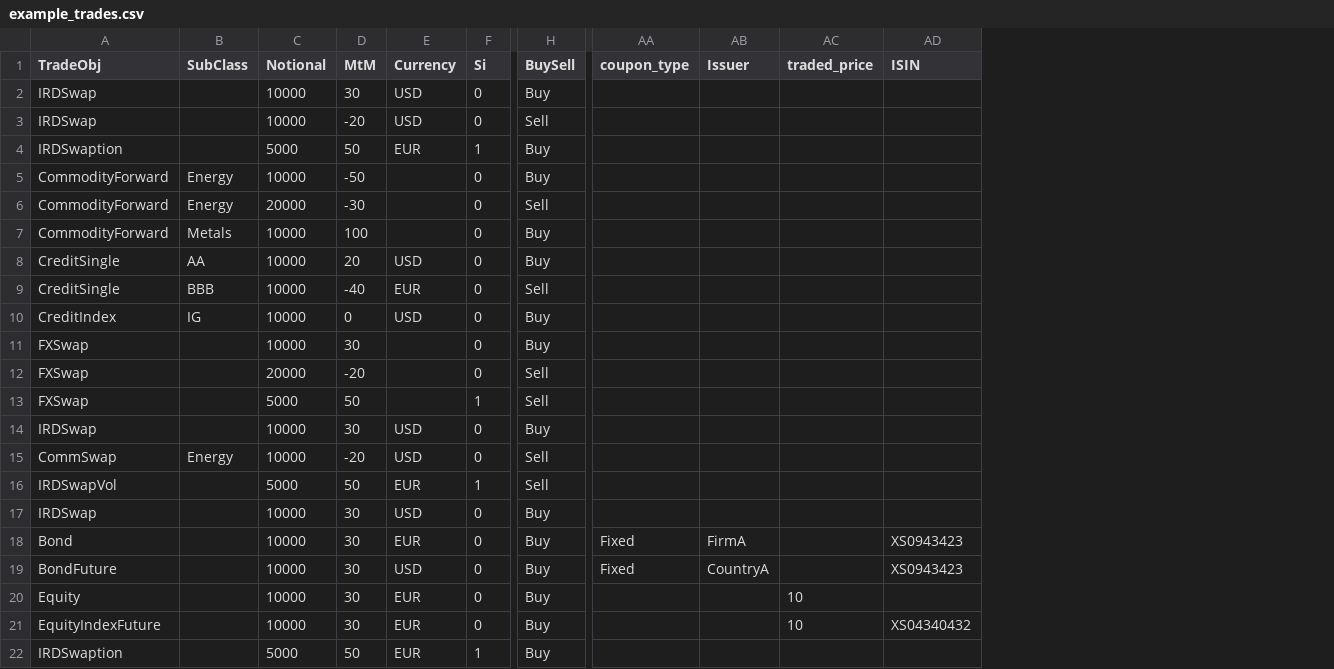
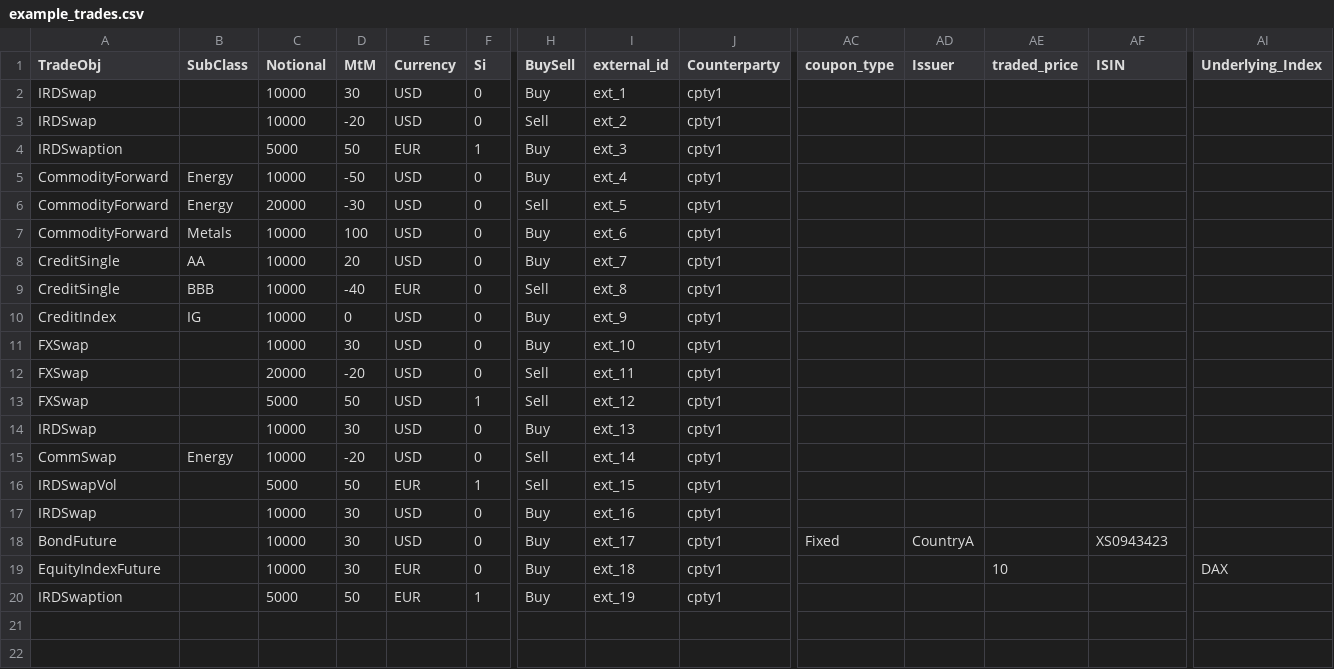
Before and after one commit to r-forge/ccr, a CSV file: pkg/Trading/inst/extdata/example_trades.csv, drawn as a sheet; only a part is shown, gaps mark what is left out; removed rows and columns are numbered as before the commit, all else as after; rows hold the shown columns only; the diff names each change by its address in the sheet, - before the commit and + after, or states it on an @@ line.

```diff
--- a/pkg/Trading/inst/extdata/example_trades.csv
+++ b/pkg/Trading/inst/extdata/example_trades.csv
+column I (external_id), rows 2-20: ext_1 | ext_2 | ext_3 | ext_4 | ext_5 | ext_6 | ext_7 | ext_8 | ext_9 | ext_10 | ext_11 | ext_12 | ext_13 | ext_14 | ext_15 | ext_16 | ext_17 | ext_18 | ext_19
+column J (Counterparty), rows 2-20: all cpty1
+column AI (Underlying_Index), row 19: DAX
-E5:E7 (Currency): (empty)
+E5:E7 (Currency): USD
-E11:E13 (Currency): (empty)
+E11:E13 (Currency): USD
-row 18: Bond |  | 10000 | 30 | EUR | 0 | Buy | Fixed | FirmA |  | XS0943423
-row 20: Equity |  | 10000 | 30 | EUR | 0 | Buy |  |  | 10
-AF19 (ISIN): XS04340432
+AF19 (ISIN): (empty)
```
Also changed, not shown: 29 other files.
